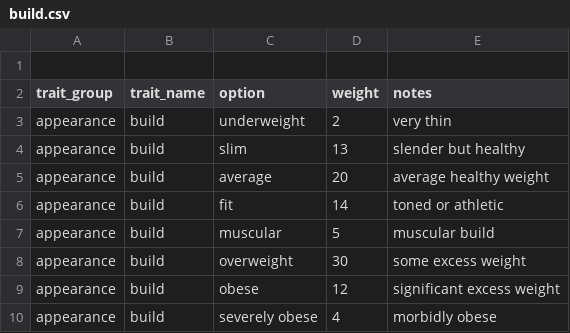
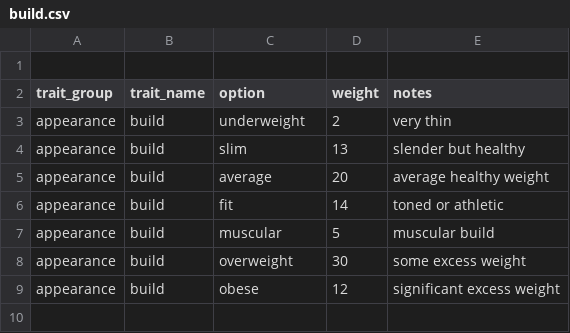
Before and after one commit to indigoxv7/TheArchitect, a CSV file: GameData/CharacterGenerationData/build.csv, drawn as a sheet.

Commit message:
Added character generation feature

```diff
--- a/GameData/CharacterGenerationData/build.csv
+++ b/GameData/CharacterGenerationData/build.csv
@@ -9,2 +9 @@ appearance,build,overweight,30,some excess weight
 appearance,build,obese,12,significant excess weight
-appearance,build,severely obese,4,morbidly obese
```
Also changed, not shown: 5 other files.
